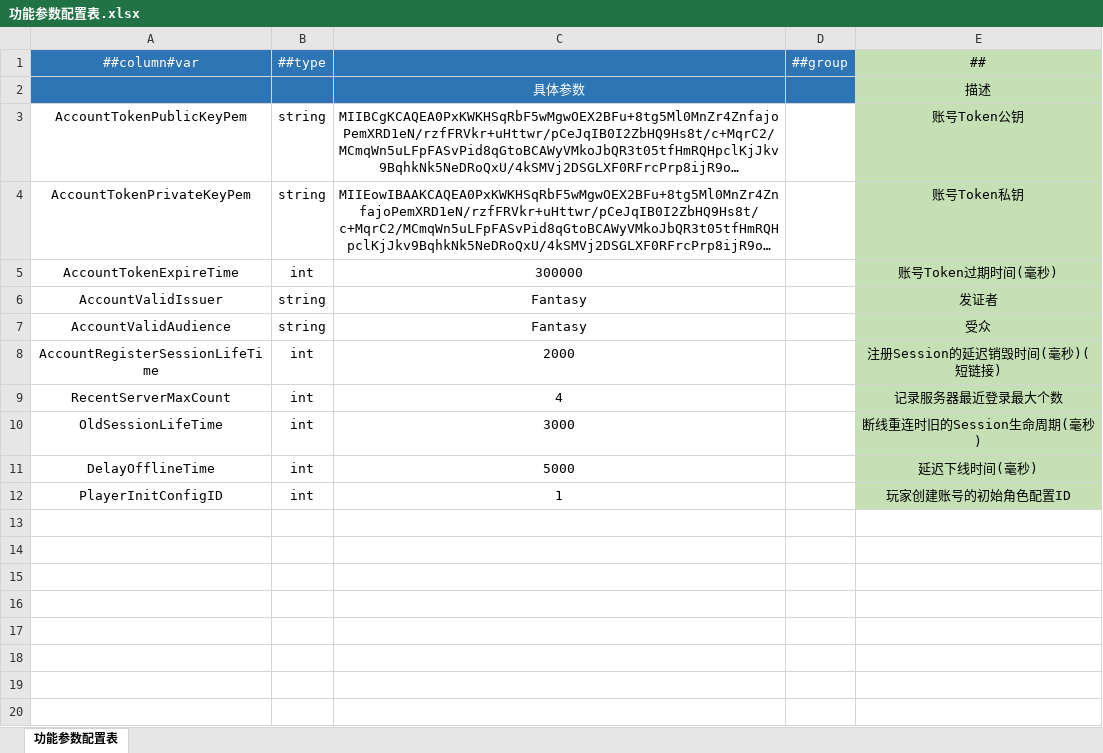
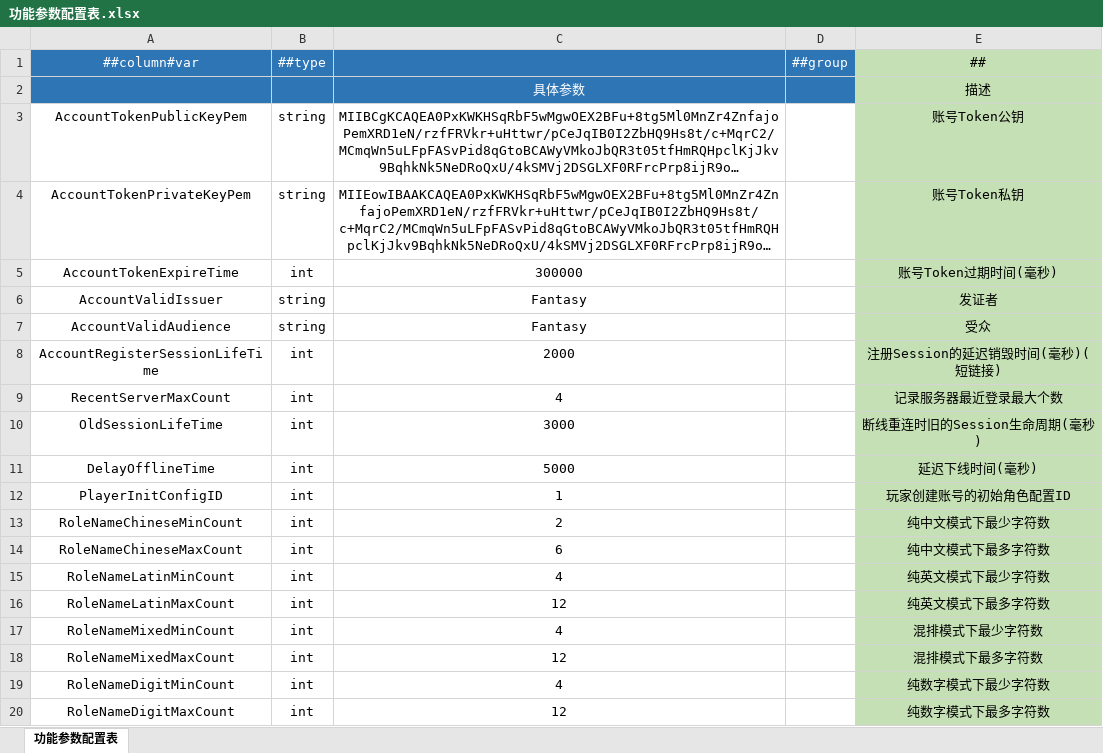
Before and after one commit to AmaniDawn/DGame, an Excel workbook: GameConfig/Datas/通用/功能参数配置表.xlsx, sheet 功能参数配置表, drawn as a sheet; long unchanged cells end in …; values as stored, in another font and other column widths than the file's, no borders; the diff names each change by its address in the sheet, - before the commit and + after, or states it on an @@ line.

```diff
--- a/GameConfig/Datas/通用/功能参数配置表.xlsx (sheet 功能参数配置表)
+++ b/GameConfig/Datas/通用/功能参数配置表.xlsx (sheet 功能参数配置表)
+row 13: RoleNameChineseMinCount | int | 2 |  | 纯中文模式下最少字符数
+row 14: RoleNameChineseMaxCount | int | 6 |  | 纯中文模式下最多字符数
+row 15: RoleNameLatinMinCount | int | 4 |  | 纯英文模式下最少字符数
+row 16: RoleNameLatinMaxCount | int | 12 |  | 纯英文模式下最多字符数
+row 17: RoleNameMixedMinCount | int | 4 |  | 混排模式下最少字符数
+row 18: RoleNameMixedMaxCount | int | 12 |  | 混排模式下最多字符数
+row 19: RoleNameDigitMinCount | int | 4 |  | 纯数字模式下最少字符数
+row 20: RoleNameDigitMaxCount | int | 12 |  | 纯数字模式下最多字符数
```
Also changed, not shown: GameConfig/Datas/Defines/__tables__.xlsx, GameConfig/Datas/运营/角色初始配置表.xlsx, 33 other files.
